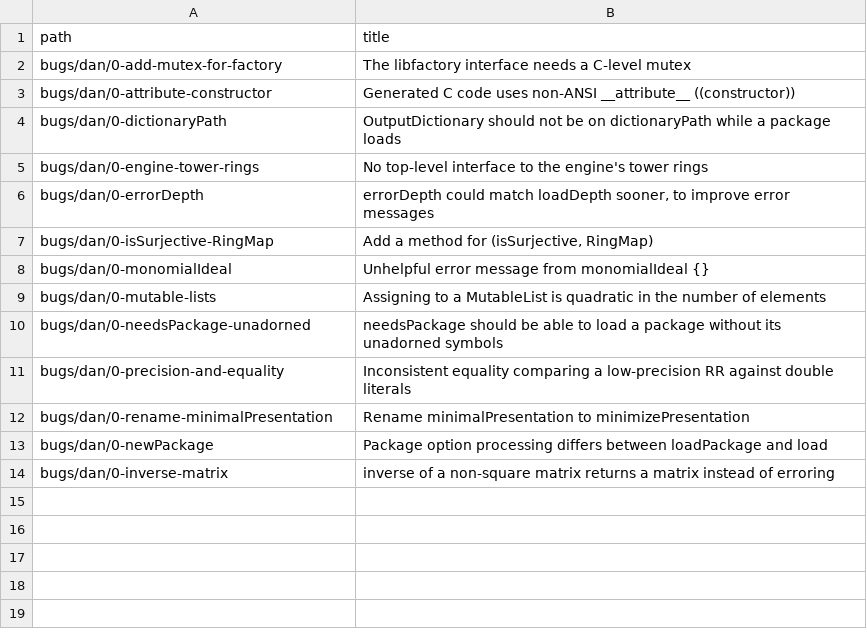
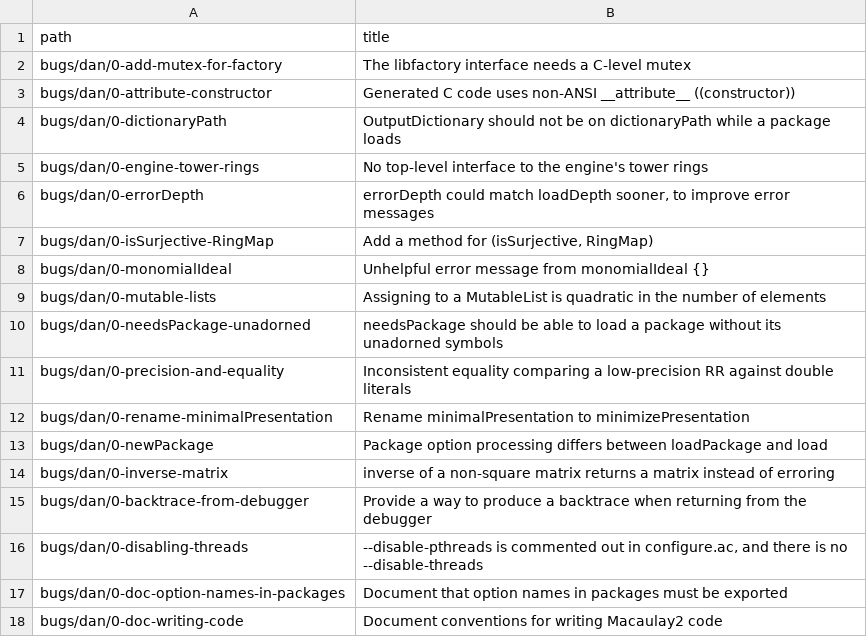
Before and after one commit to d-torrance/M2, a TSV file: bug-triage/issue-titles.tsv, drawn as a sheet.

```diff
--- a/bug-triage/issue-titles.tsv
+++ b/bug-triage/issue-titles.tsv
@@ -14 +14,5 @@ bugs/dan/0-newPackage	Package option processing differs between loadPackage and
 bugs/dan/0-inverse-matrix	inverse of a non-square matrix returns a matrix instead of erroring
+bugs/dan/0-backtrace-from-debugger	Provide a way to produce a backtrace when returning from the debugger
+bugs/dan/0-disabling-threads	--disable-pthreads is commented out in configure.ac, and there is no --disable-threads
+bugs/dan/0-doc-option-names-in-packages	Document that option names in packages must be exported
+bugs/dan/0-doc-writing-code	Document conventions for writing Macaulay2 code
```
Also changed, not shown: bug-triage/catalog.tsv, 1 other file.
